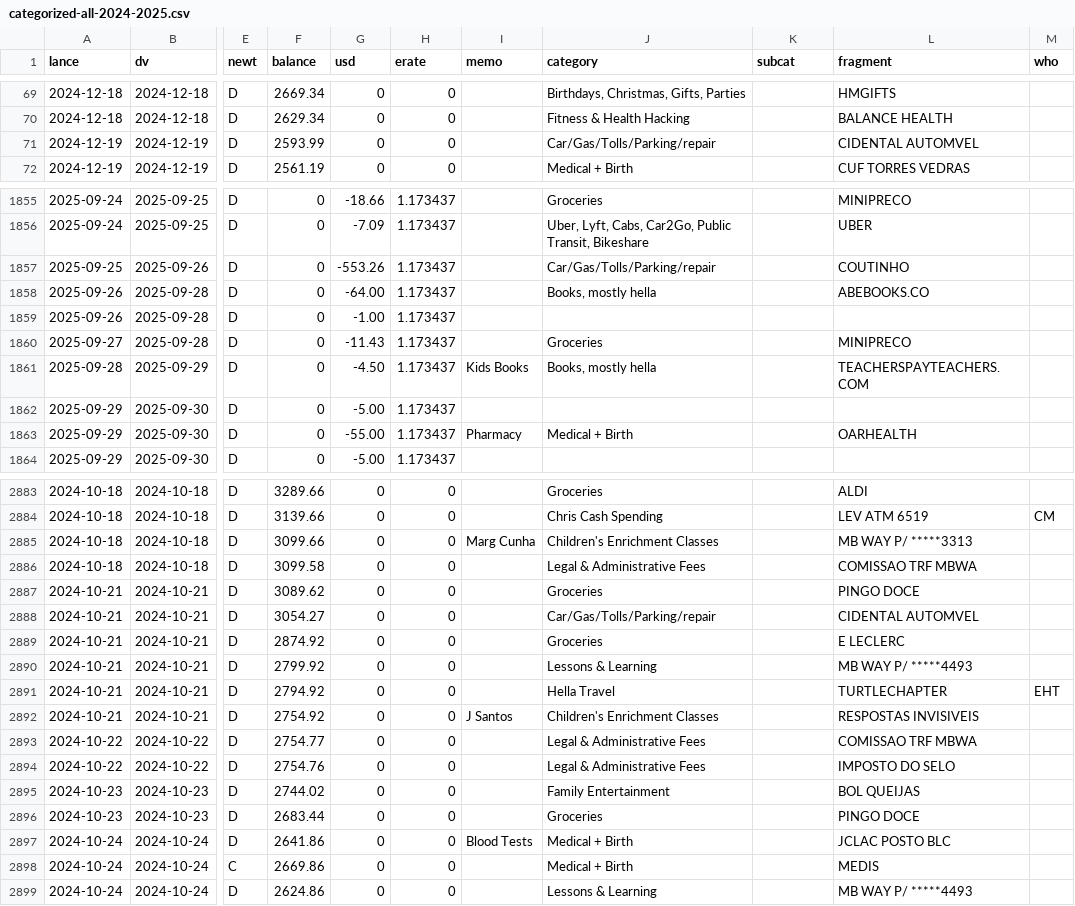
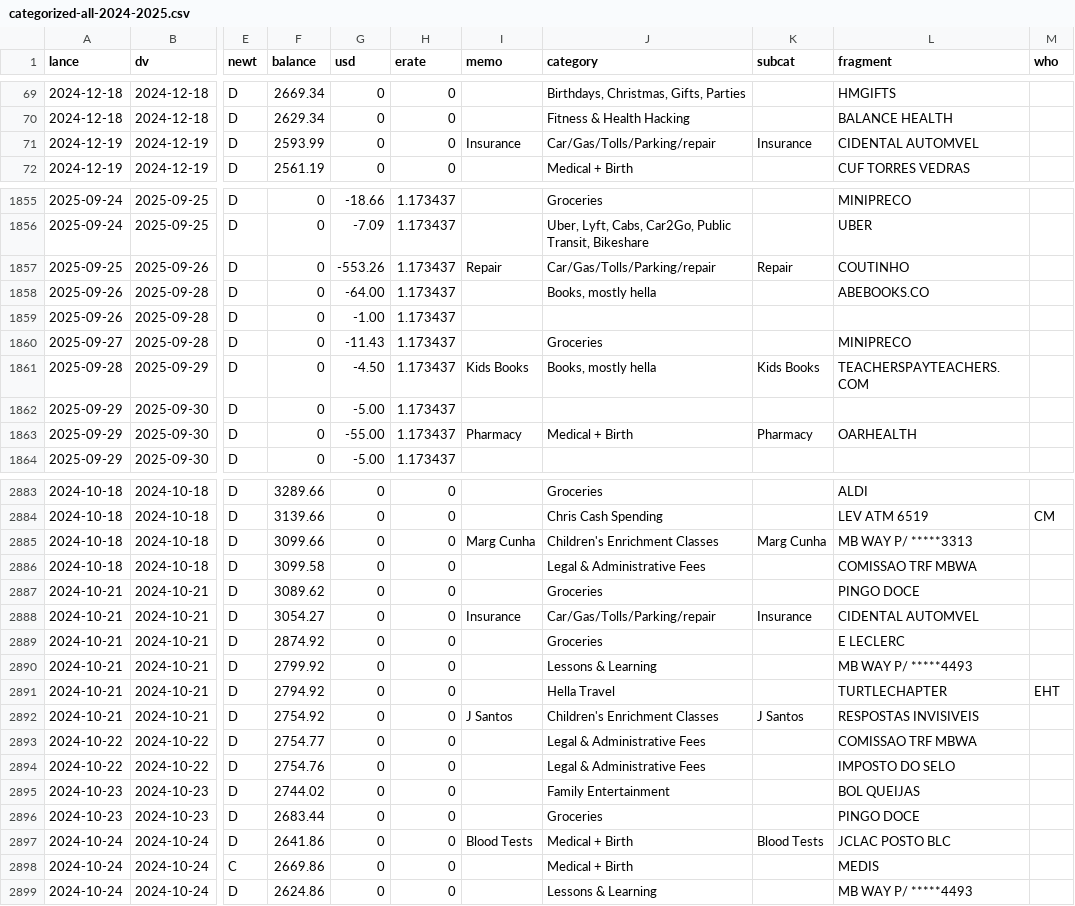
Before and after one commit to chrismcnally/spending, a CSV file: textfiles/categorized-all-2024-2025.csv, drawn as a sheet; only a part is shown, gaps mark what is left out; the diff covers the shown part only; the diff names each change by its address in the sheet, - before the commit and + after, or states it on an @@ line.

```diff
--- a/textfiles/categorized-all-2024-2025.csv
+++ b/textfiles/categorized-all-2024-2025.csv
-I71 (memo): (empty)
+I71 (memo): Insurance
-K71 (subcat): (empty)
+K71 (subcat): Insurance
-I1857 (memo): (empty)
+I1857 (memo): Repair
-K1857 (subcat): (empty)
+K1857 (subcat): Repair
-K1861 (subcat): (empty)
+K1861 (subcat): Kids Books
-K1863 (subcat): (empty)
+K1863 (subcat): Pharmacy
-K2885 (subcat): (empty)
+K2885 (subcat): Marg Cunha
-I2888 (memo): (empty)
+I2888 (memo): Insurance
-K2888 (subcat): (empty)
+K2888 (subcat): Insurance
-K2892 (subcat): (empty)
+K2892 (subcat): J Santos
-K2897 (subcat): (empty)
+K2897 (subcat): Blood Tests
```
Also changed, not shown: 174 edited cells elsewhere in this file, 3 other files.
